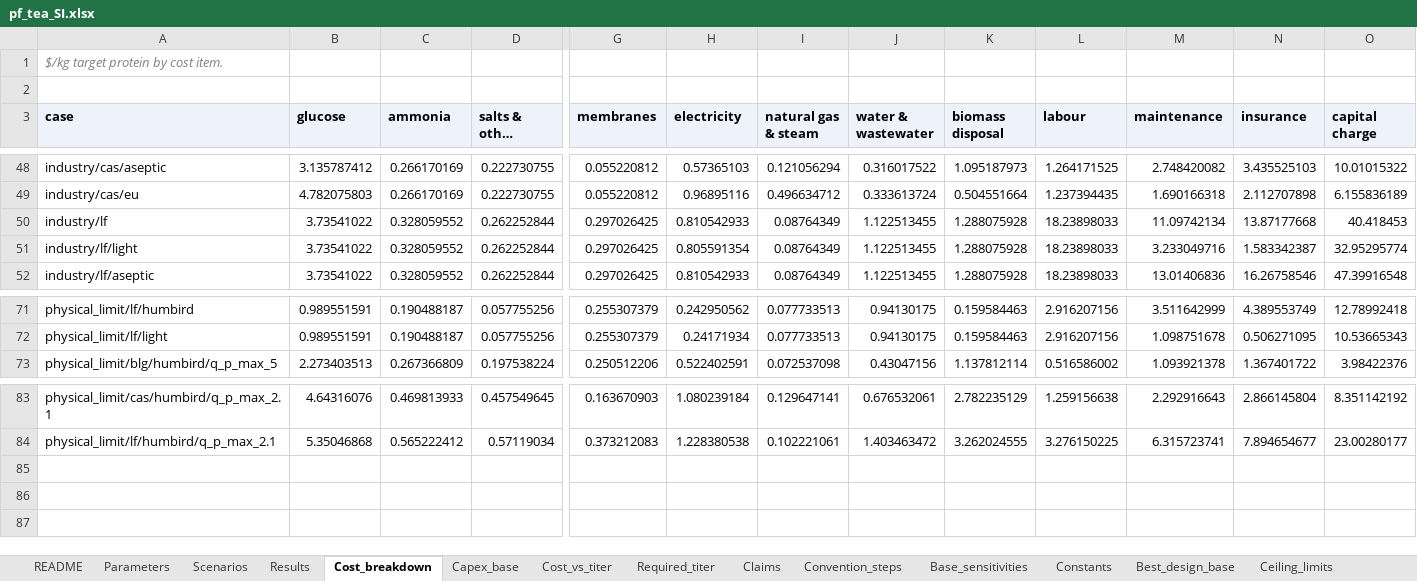
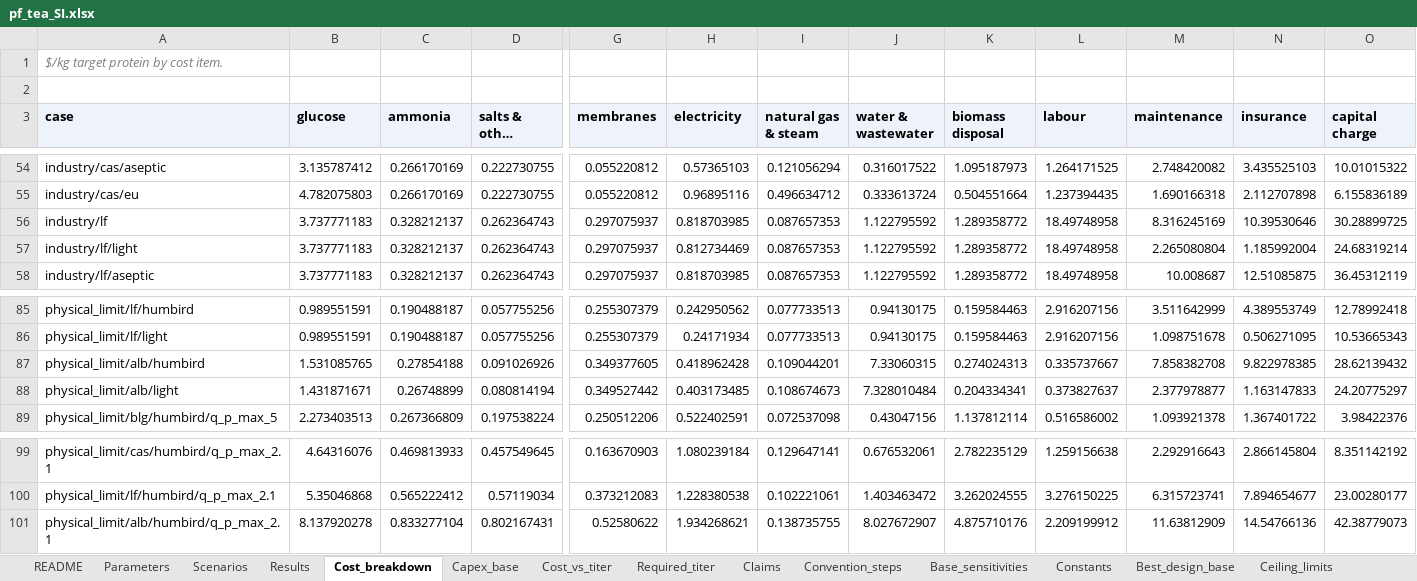
Before and after one commit to PabloAMC/precision-fermentation-TEA, an Excel workbook: report/pf_tea_SI.xlsx, sheet Cost_breakdown, drawn as a sheet; only a part is shown, gaps mark what is left out; long unchanged cells end in …; values as stored, in another font and other column widths than the file's, no borders; addresses are those after the commit; rows hold the shown columns only; the diff covers the shown part only; the diff names each change by its address in the sheet, - before the commit and + after, or states it on an @@ line.

```diff
--- a/report/pf_tea_SI.xlsx (sheet Cost_breakdown)
+++ b/report/pf_tea_SI.xlsx (sheet Cost_breakdown)
-B56:B58 (glucose): 3.73541022
+B56:B58 (glucose): 3.737771183
-C56:C58 (ammonia): 0.328059552
+C56:C58 (ammonia): 0.328212137
-D56:D58 (salts & other media): 0.262252844
+D56:D58 (salts & other media): 0.262364743
-G56:G58 (membranes): 0.297026425
+G56:G58 (membranes): 0.297075937
-H56 (electricity): 0.810542933
+H56 (electricity): 0.818703985
-I56:I58 (natural gas & steam): 0.08764349
+I56:I58 (natural gas & steam): 0.087657353
-J56:J58 (water & wastewater): 1.122513455
+J56:J58 (water & wastewater): 1.122795592
-K56:K58 (biomass disposal): 1.288075928
+K56:K58 (biomass disposal): 1.289358772
-L56:L58 (labour): 18.23898033
+L56:L58 (labour): 18.49748958
-M56 (maintenance): 11.09742134
+M56 (maintenance): 8.316245169
-N56 (insurance): 13.87177668
+N56 (insurance): 10.39530646
-O56 (capital charge): 40.418453
+O56 (capital charge): 30.28899725
-H57 (electricity): 0.805591354
+H57 (electricity): 0.812734469
-M57 (maintenance): 3.233049716
+M57 (maintenance): 2.265080804
-N57 (insurance): 1.583342387
+N57 (insurance): 1.185992004
-O57 (capital charge): 32.95295774
+O57 (capital charge): 24.68319214
-H58 (electricity): 0.810542933
+H58 (electricity): 0.818703985
-M58 (maintenance): 13.01406836
+M58 (maintenance): 10.008687
-N58 (insurance): 16.26758546
+N58 (insurance): 12.51085875
-O58 (capital charge): 47.39916548
+O58 (capital charge): 36.45312119
+row 87: physical_limit/alb/humbird | 1.531085765 | 0.27854188 | 0.091026926 | 0.349377605 | 0.418962428 | 0.109044201 | 7.33060315 | 0.274024313 | 0.335737667 | 7.858382708 | 9.822978385 | 28.62139432
+row 88: physical_limit/alb/light | 1.431871671 | 0.26748899 | 0.080814194 | 0.349527442 | 0.403173485 | 0.108674673 | 7.328010484 | 0.204334341 | 0.373827637 | 2.377978877 | 1.163147833 | 24.20775297
+row 101: physical_limit/alb/humbird/q_p_max_2.1 | 8.137920278 | 0.833277104 | 0.802167431 | 0.52580622 | 1.934268621 | 0.138735755 | 8.027672907 | 4.875710176 | 2.209199912 | 11.63812909 | 14.54766136 | 42.38779073
```
Also changed, not shown: 14 added rows and 176 edited cells elsewhere in this sheet, sheet Tornado, sheet Required_titer, sheet Results, sheet Cost_vs_titer, sheet Scale, sheet Titers, 10 more sheets, other sheet tabs, 26 other files.
